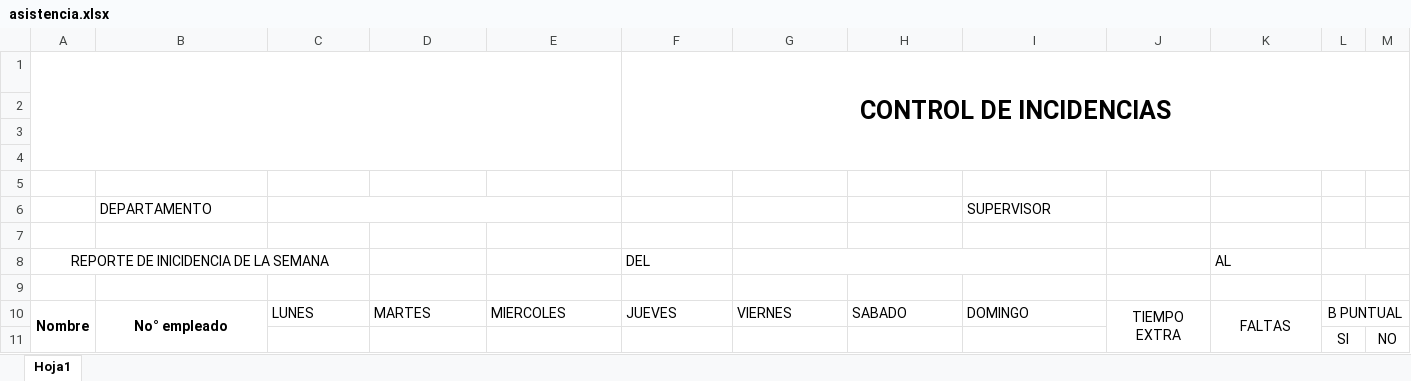
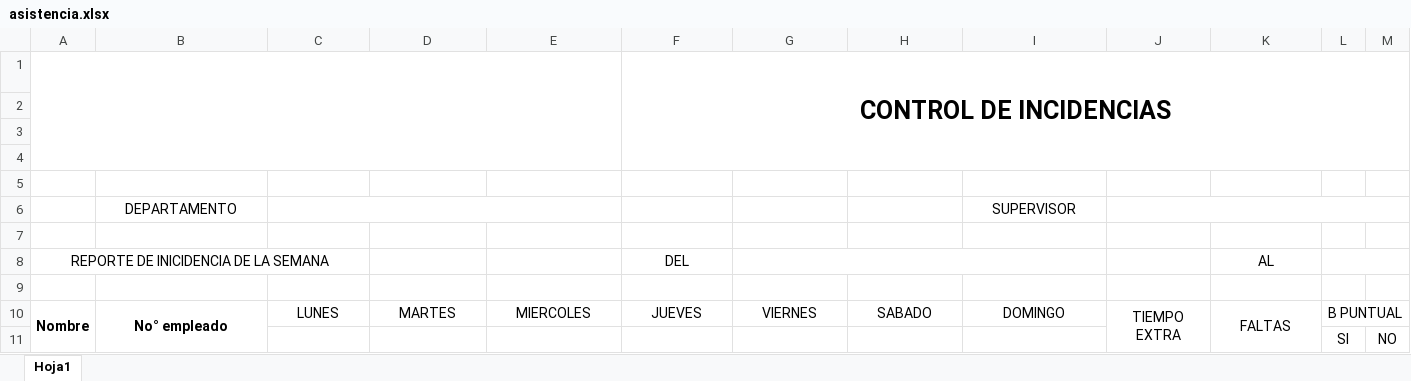
Before and after one commit to Jorgegarrido1704/Trazability, an Excel workbook: app/asistencia.xlsx, sheet Hoja1, drawn as a sheet; only a part is shown; values as stored, in another font and other column widths than the file's, no borders; charts and pictures not drawn; the diff names each change by its address in the sheet, - before the commit and + after, or states it on an @@ line.

```diff
--- a/app/asistencia.xlsx (sheet Hoja1)
+++ b/app/asistencia.xlsx (sheet Hoja1)
-B6 alignment: left
+B6 alignment: center
-I6 alignment: left
+I6 alignment: center
+J6:M6 merged
-F8 alignment: left
+F8 alignment: center
-K8 alignment: left
+K8 alignment: center
-C10:I10 alignment: left
+C10:I10 alignment: center
```
Also changed, not shown: 2 other files.
